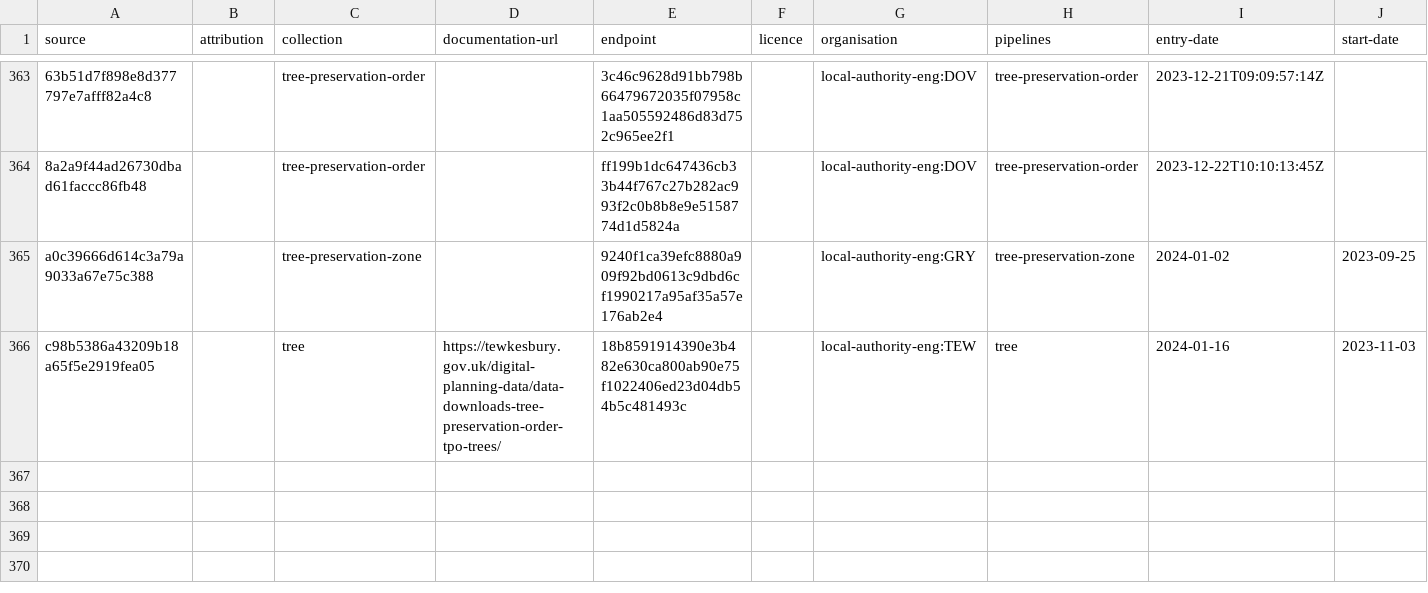
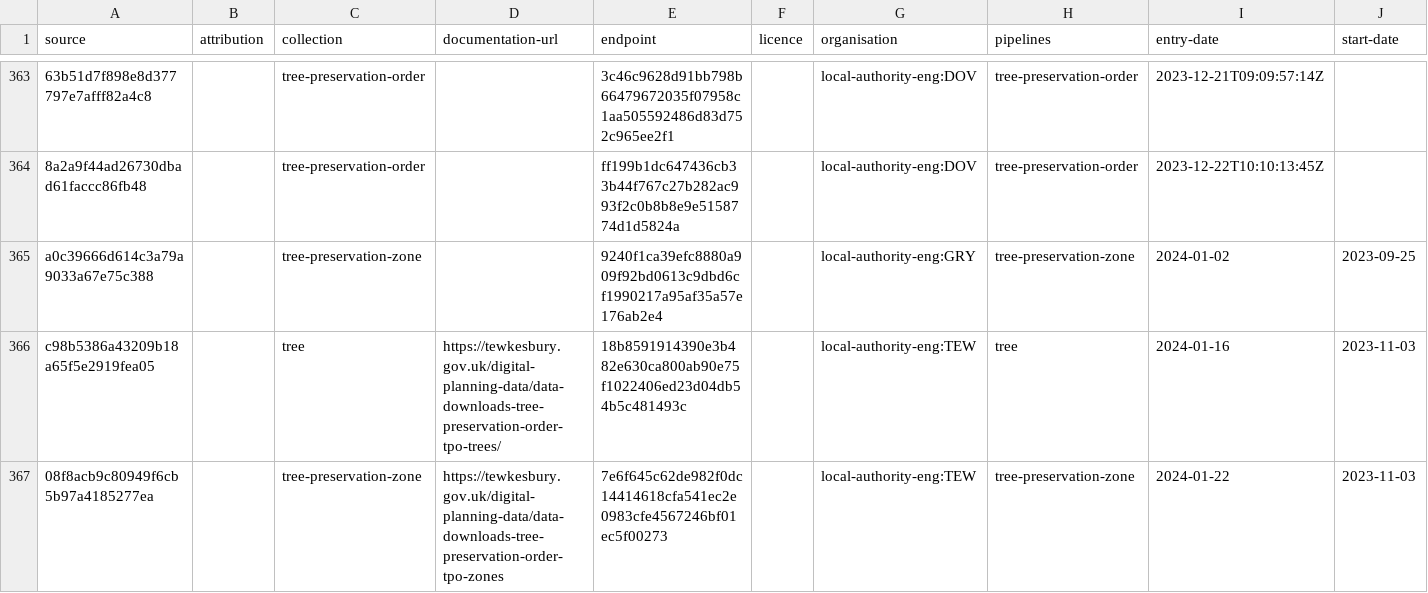
Before and after one commit to digital-land/tree-preservation-order-collection, a CSV file: collection/source.csv, drawn as a sheet; only a part is shown, gaps mark what is left out; rows hold the shown columns only; the diff names each change by its address in the sheet, - before the commit and + after, or states it on an @@ line.

```diff
--- a/collection/source.csv
+++ b/collection/source.csv
+row 367: 08f8acb9c80949f6cb5b97a4185277ea |  | tree-preservation-zone | https://tewkesbury.gov.uk/digital-planning-data/data-downloads-tree-preservation-order-tpo-zones | 7e6f645c62de982f0dc14414618cfa541ec2e0983cfe4567246bf01ec5f00273 |  | local-authority-eng:TEW | tree-preservation-zone | 2024-01-22 | 2023-11-03
```
Also changed, not shown: collection/endpoint.csv, 1 other file.
